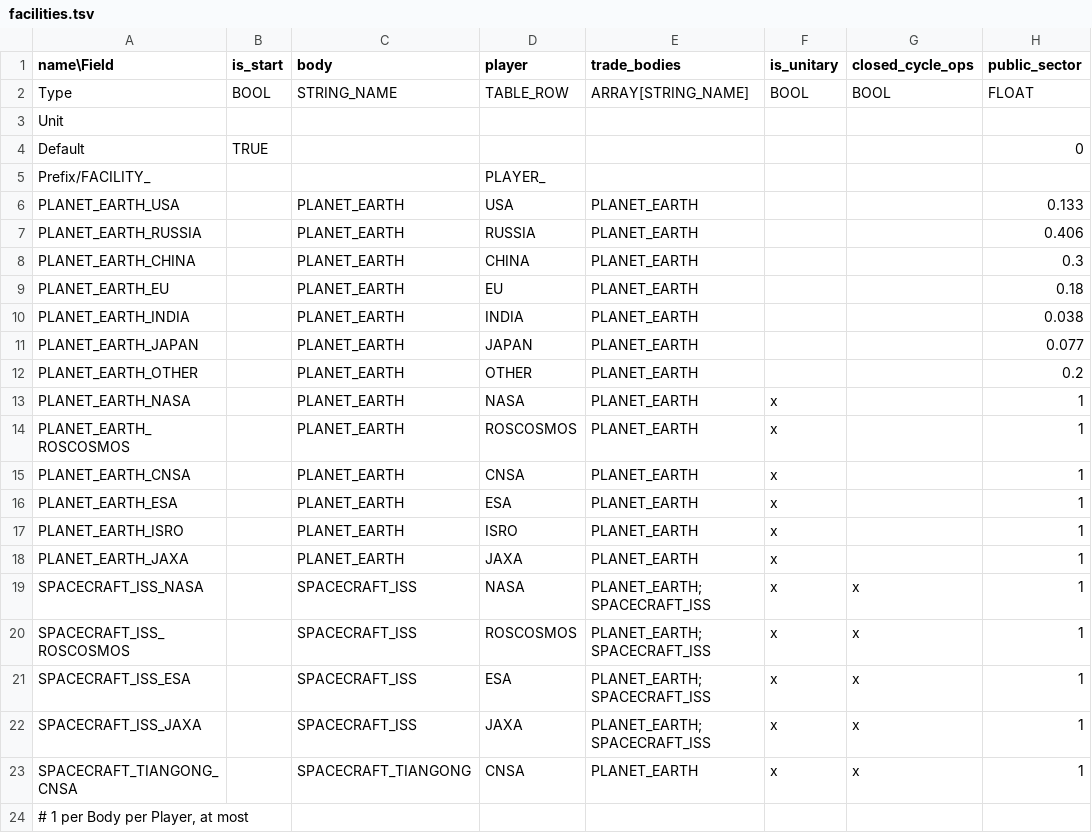
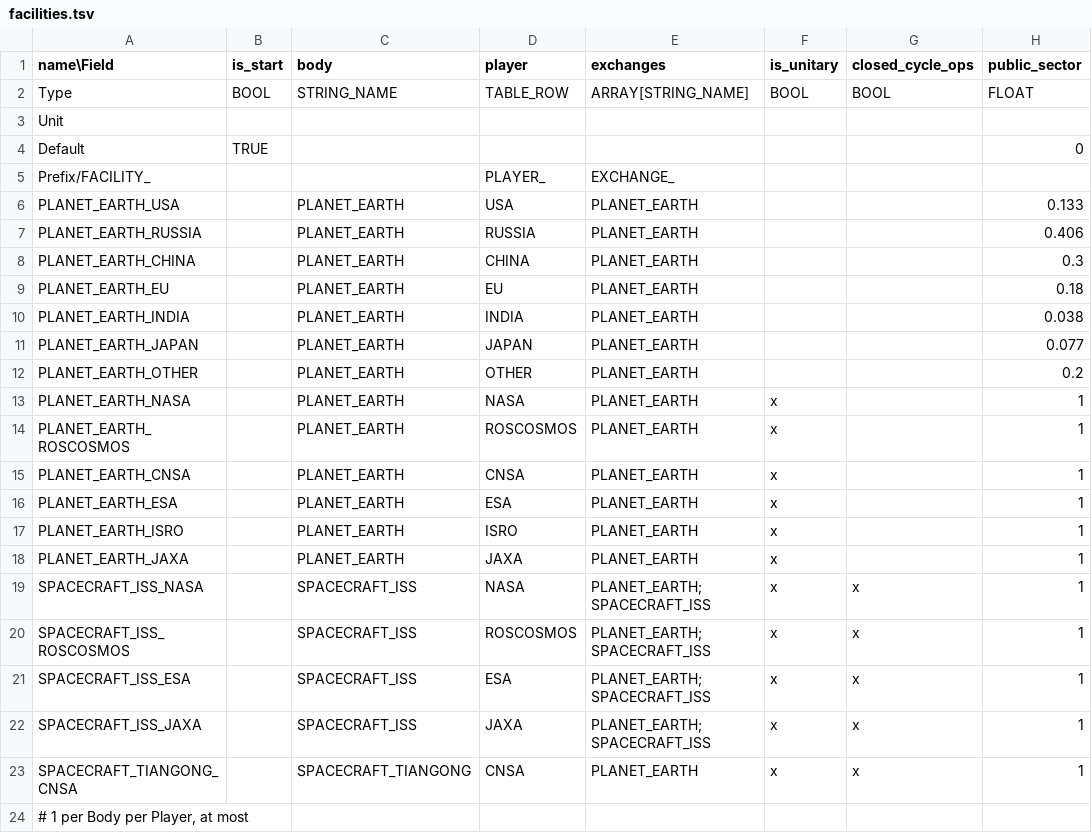
Before and after one commit to t2civ/astropolis_sdk, a TSV file: public/tables/facilities.tsv, drawn as a sheet; only a part is shown; the diff names each change by its address in the sheet, - before the commit and + after, or states it on an @@ line.

Commit message:
Add and rewire for new Exchange classes

```diff
--- a/public/tables/facilities.tsv
+++ b/public/tables/facilities.tsv
-E1: trade_bodies
+E1: exchanges
-E5 (exchanges): (empty)
+E5 (exchanges): EXCHANGE_
```
Also changed, not shown: public/tables/resources.tsv, 11 other files.
